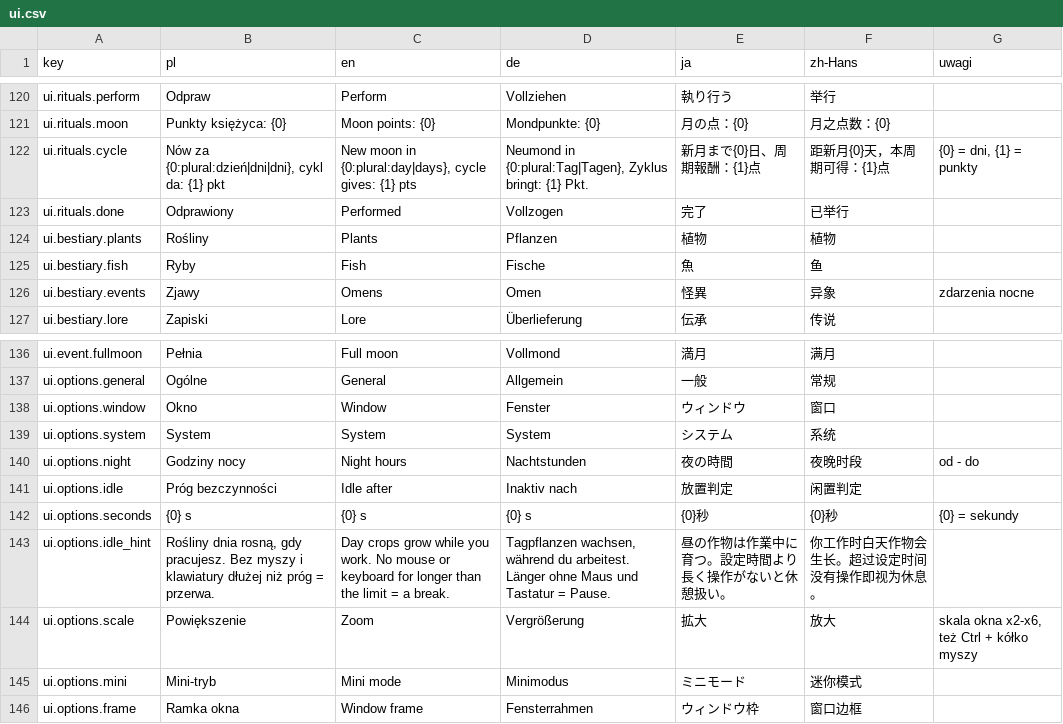
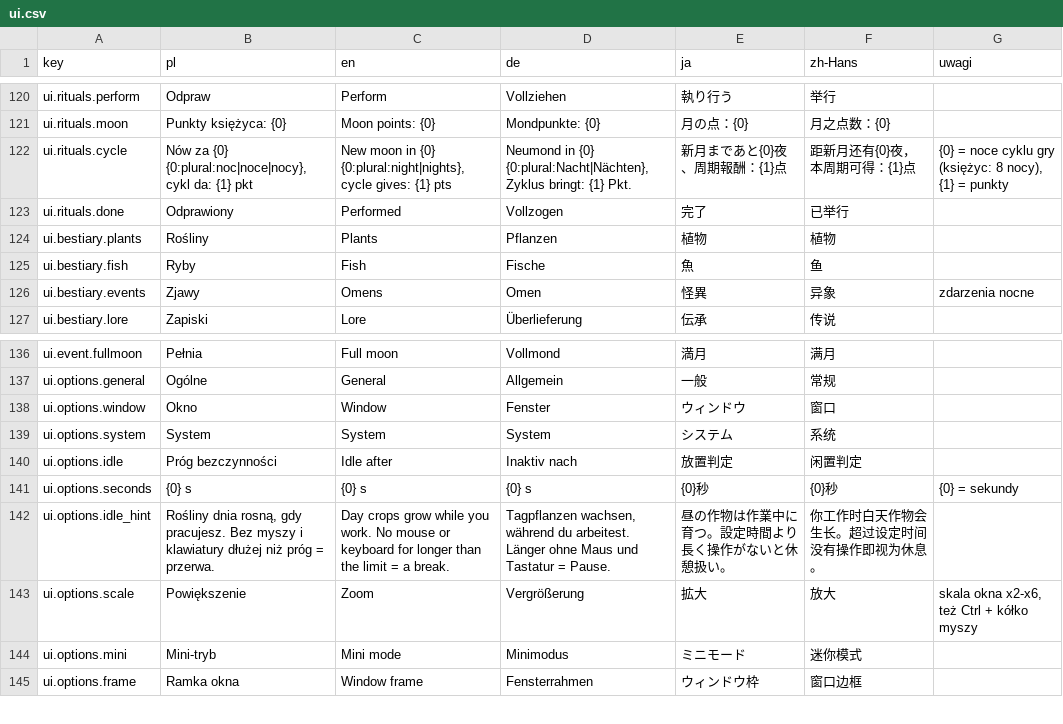
Before and after one commit to Eziek/Eziek, a CSV file: Assets/_Project/Localization/ui.csv, drawn as a sheet; only a part is shown, gaps mark what is left out.

Commit message:
Cykl gry 1 h (40 min dnia, 20 min nocy), wzrost x3, opisy w sklepie
- GameClock: pora dnia z cyklu gry liczonego od stałej daty (idzie też offline),
  zegar gry 06:00-20:00 w dzień, księżyc 8 nocy, pełnia jedną noc
- Kupiec-widmo w co trzecią noc, zdarzenia „raz na noc” liczone na cykl
- Opcja godzin nocy usunięta
- Rośliny dnia i drzewa rosną x3 szybciej, rośliny nocy liczone w nocach cyklu
- Balans po zmianie (tools/balance/sim.py z cyklem): droższe kafelki, nasiona, słój, duszek
- Sklep i rytuały: za długi opis skraca się z „...”, koszt zostaje, całość w dymku

```diff
--- a/Assets/_Project/Localization/ui.csv
+++ b/Assets/_Project/Localization/ui.csv
@@ -121,3 +121,3 @@ ui.rituals.perform,Odpraw,Perform,Vollziehen,執り行う,举行,
 ui.rituals.moon,Punkty księżyca: {0},Moon points: {0},Mondpunkte: {0},月の点：{0},月之点数：{0},
-ui.rituals.cycle,"Nów za {0:plural:dzień|dni|dni}, cykl da: {1} pkt","New moon in {0:plural:day|days}, cycle gives: {1} pts","Neumond in {0:plural:Tag|Tagen}, Zyklus bringt: {1} Pkt.",新月まで{0}日、周期報酬：{1}点,距新月{0}天，本周期可得：{1}点,"{0} = dni, {1} = punkty"
+ui.rituals.cycle,"Nów za {0} {0:plural:noc|noce|nocy}, cykl da: {1} pkt","New moon in {0} {0:plural:night|nights}, cycle gives: {1} pts","Neumond in {0} {0:plural:Nacht|Nächten}, Zyklus bringt: {1} Pkt.",新月まであと{0}夜、周期報酬：{1}点,距新月还有{0}夜，本周期可得：{1}点,"{0} = noce cyklu gry (księżyc: 8 nocy), {1} = punkty"
 ui.rituals.done,Odprawiony,Performed,Vollzogen,完了,已举行,
@@ -139,3 +139,2 @@ ui.options.window,Okno,Window,Fenster,ウィンドウ,窗口,
 ui.options.system,System,System,System,システム,系统,
-ui.options.night,Godziny nocy,Night hours,Nachtstunden,夜の時間,夜晚时段,od - do
 ui.options.idle,Próg bezczynności,Idle after,Inaktiv nach,放置判定,闲置判定,
```
Also changed, not shown: 13 other files.
